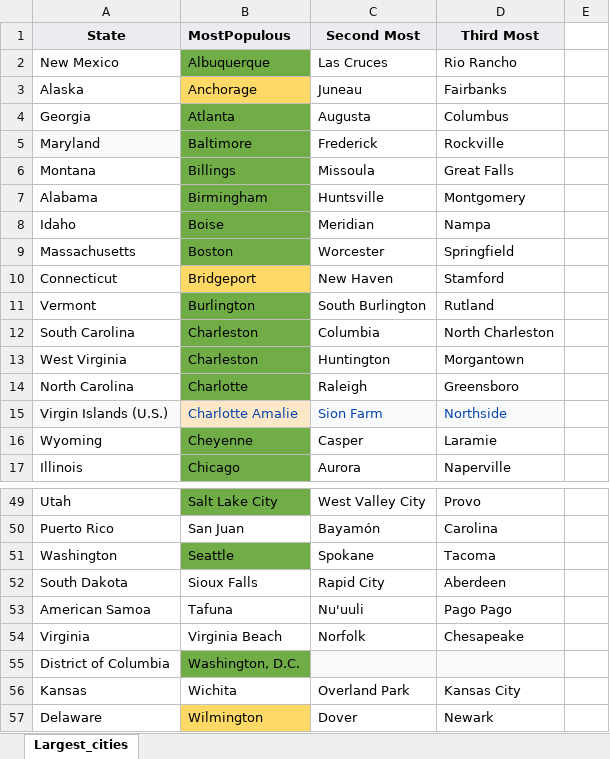
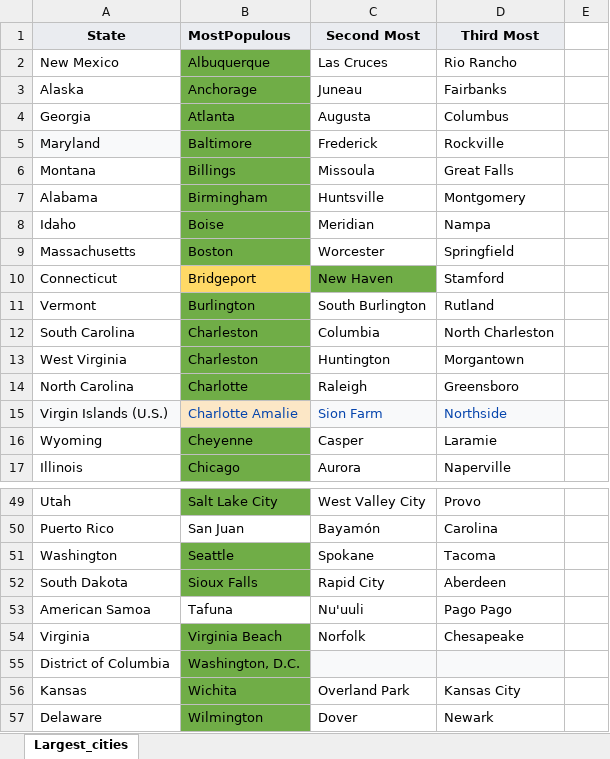
Before and after one commit to m-mcdougall/Capstone-DATS6501, an Excel workbook: Data/Largest_Cities.xlsx, sheet Largest_cities, drawn as a sheet; only a part is shown, gaps mark what is left out; values as stored, in another font and other column widths than the file's, no borders; charts and pictures not drawn; the diff names each change by its address in the sheet, - before the commit and + after, or states it on an @@ line.

```diff
--- a/Data/Largest_Cities.xlsx (sheet Largest_cities)
+++ b/Data/Largest_Cities.xlsx (sheet Largest_cities)
-B3 fill: #FFD966
+B3 fill: #70AD47
-C10 fill: none
+C10 fill: #70AD47
-B52 fill: none
+B52 fill: #70AD47
-B54 fill: none
+B54 fill: #70AD47
-B56 fill: none
+B56 fill: #70AD47
-B57 fill: #FFD966
+B57 fill: #70AD47
```
Also changed, not shown: 2 other files.
